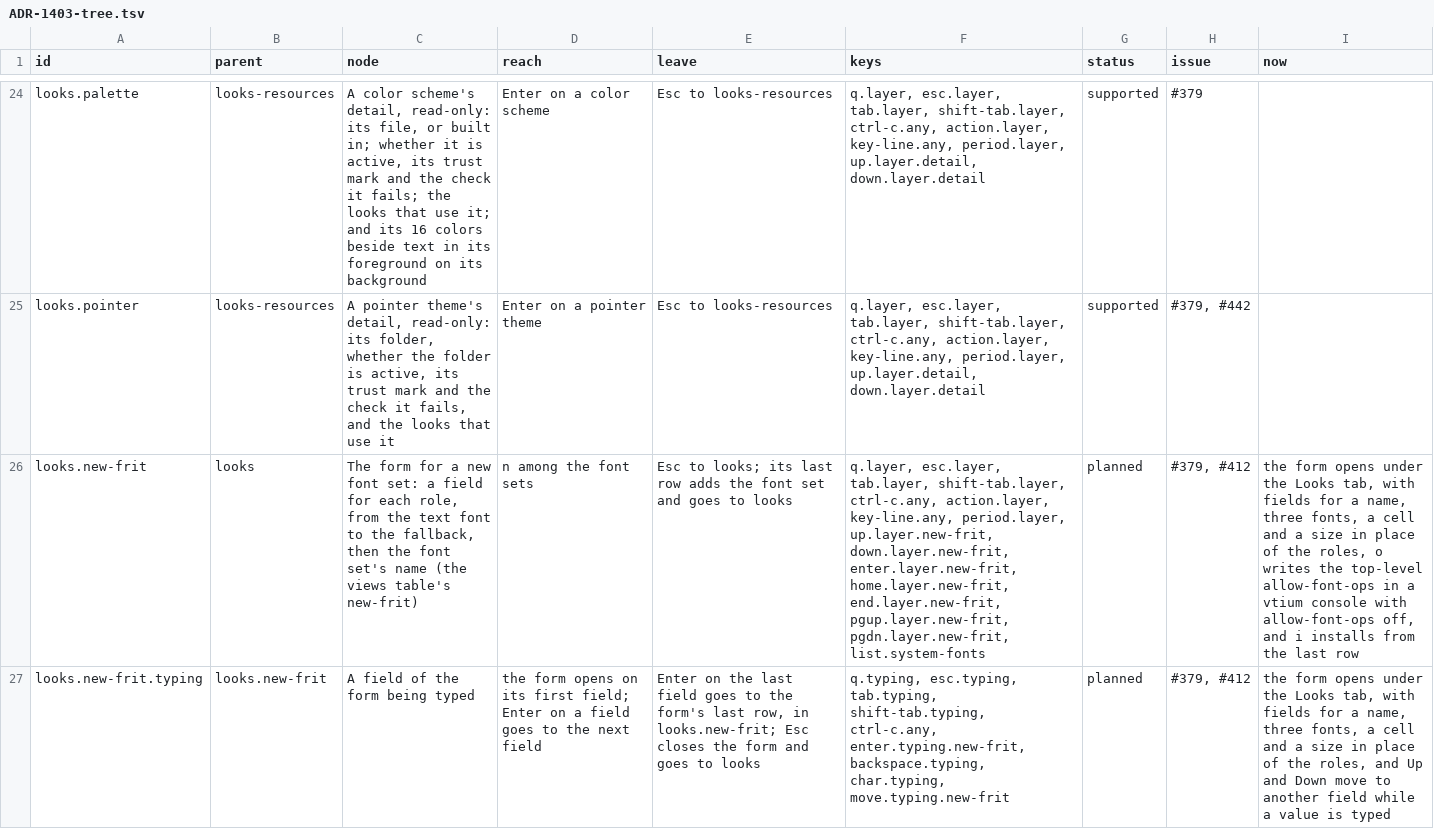
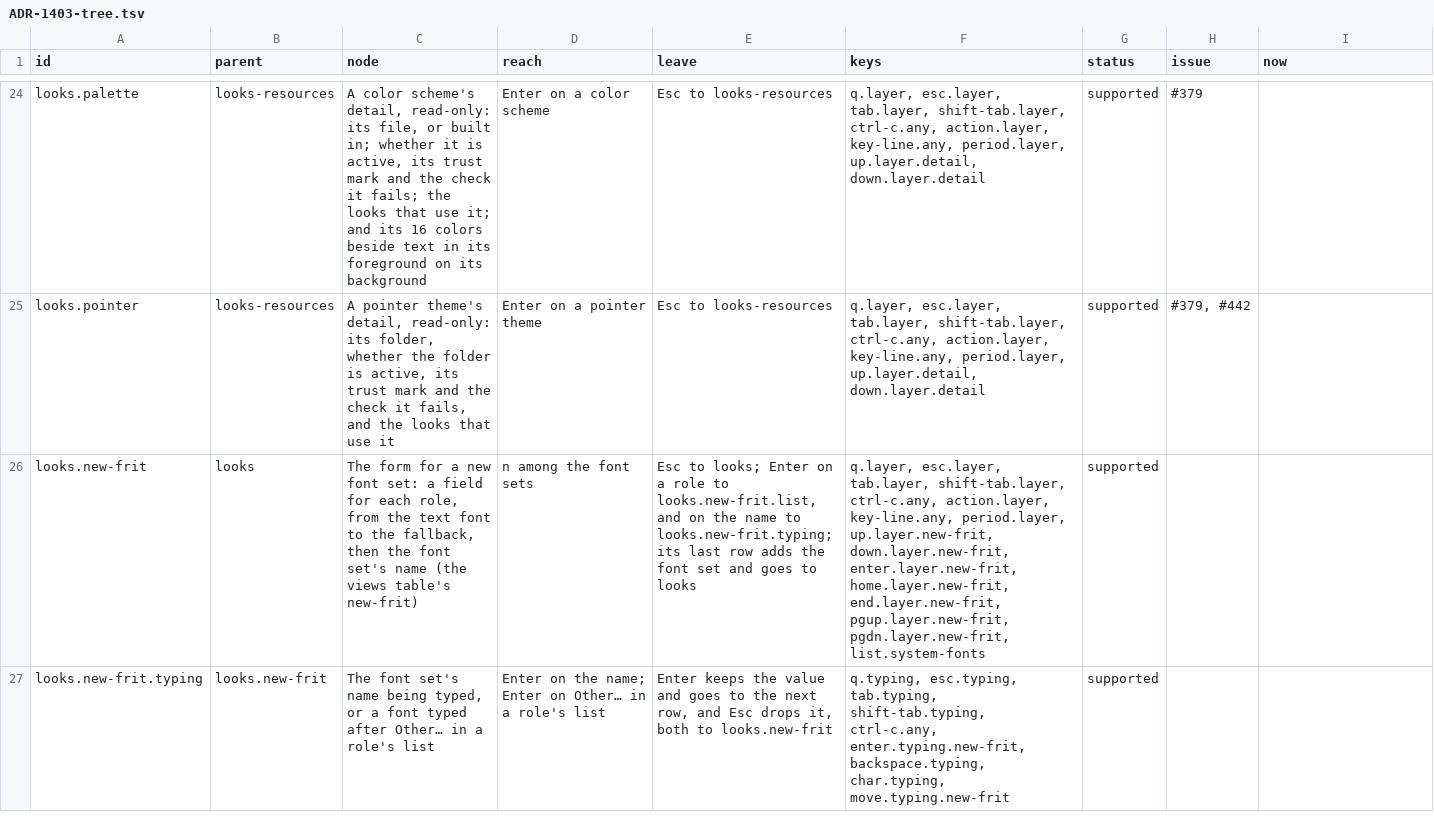
Before and after one commit to vtium/vtium, a TSV file: docs/architecture/platform/ADR-1403-tree.tsv, drawn as a sheet; only a part is shown, gaps mark what is left out; the diff covers the shown part only; the diff names each change by its address in the sheet, - before the commit and + after, or states it on an @@ line.

Commit message:
feat(vtium-config): the new-frit form builds a font set by role from the active fonts
The Looks tab's form for a new font set now has a row for each role a font
set fills: the text font, box drawing, the scripts, the symbols and icons,
the emoji and the fallback, then the name and the row that adds the set.
Enter on a role opens the shared list of what can fill it: the layers of
that role in the frits' layers/ folder, the active fonts whose faces the
font helper described as fitting the role, and Other… to type a font the
list lacks. The text role adds the built-in fonts, and the text font
brings the active bold and italic faces of its family with style= lines.
Box drawing writes glyph-source-box=. The form writes the lines in the
order of the roles, so the fonts and layers come in the order vtium tries
them. The form drops its character cell and size fields: a look's size
comes from the look.

The TUI reads the layers' folder at start, so Inputs gains layers.

o no longer turns allow-font-ops on in the Settings and Help tabs: it
opens Restore in the Flow view alone, as the key table's o.view row says.
The Settings tab's own allow-font-ops row still turns it on.

The tree's looks.new-frit, looks.new-frit.typing and looks.new-frit.list,
the key rows list.system-fonts and o.view, and the views new-frit,
settings and help move to supported. Esc on the typed name now drops it
and goes back to the form's rows, so esc.typing loses its exception. The
contract text and docs/reference/vtium-config-keys.md are regenerated.

The scenario reference no longer counts the form's typed fields, and two
recorded walk sequences that typed into the old form now move through the
new form's rows.

```diff
--- a/docs/architecture/platform/ADR-1403-tree.tsv
+++ b/docs/architecture/platform/ADR-1403-tree.tsv
-E26 (leave): …to looks; its last…
+E26 (leave): …to looks; Enter on a role to looks.new-frit.list, and on the name to looks.new-frit.typing; its last…
-G26:G27 (status): planned
+G26:G27 (status): supported
-H26:H27 (issue): #379, #412
+H26:H27 (issue): (empty)
-I26 (now): the form opens under the Looks tab, with fields for a name, three fonts, a cell and a size in place of the roles, o writes the top-level allow-font-ops in a vtium console with allow-font-ops off, and i installs from the last row
+I26 (now): (empty)
-C27 (node): A field of the form being typed
+C27 (node): The font set's name being typed, or a font typed after Other… in a role's list
-D27 (reach): the form opens on its first field; Enter on a field goes to the next field
+D27 (reach): Enter on the name; Enter on Other… in a role's list
-E27 (leave): Enter on the last field goes to the form's last row, in looks.new-frit; Esc closes the form and goes to looks
+E27 (leave): Enter keeps the value and goes to the next row, and Esc drops it, both to looks.new-frit
-I27 (now): the form opens under the Looks tab, with fields for a name, three fonts, a cell and a size in place of the roles, and Up and Down move to another field while a value is typed
+I27 (now): (empty)
```
Also changed, not shown: 3 edited cells elsewhere in this file, docs/architecture/font/ADR-1201-views.tsv, docs/architecture/platform/ADR-1403-keys.tsv, 21 other files.
